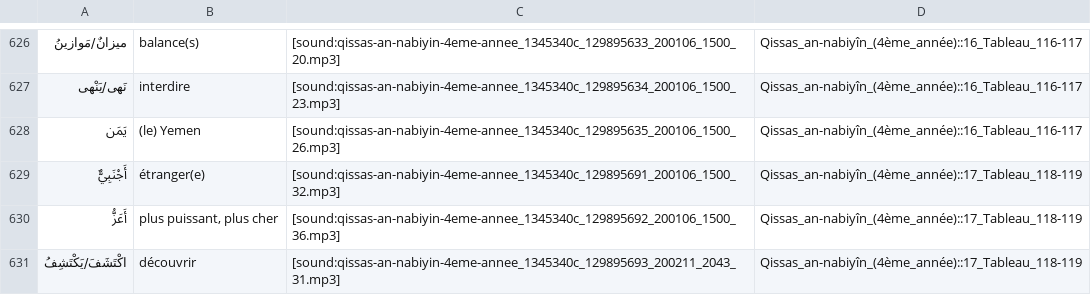
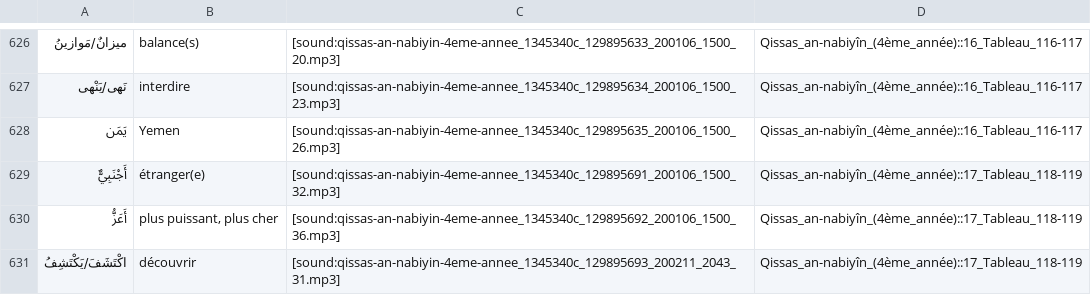
Before and after one commit to haszzz/haszzz.github.io, a CSV file: 4.csv, drawn as a sheet; only a part is shown, gaps mark what is left out.

Commit message:
Refine translation for "يَمَن" in 4.csv to correct the English translation to "Yemen" for improved clarity and consistency. No changes to audio links.

```diff
--- a/4.csv
+++ b/4.csv
@@ -627,3 +627,3 @@
 "نَهى/يَنْهى","interdire","[sound:qissas-an-nabiyin-4eme-annee_1345340c_129895634_200106_1500_23.mp3]","Qissas_an-nabiyîn_(4ème_année)::16_Tableau_116-117"
-"يَمَن","(le) Yemen","[sound:qissas-an-nabiyin-4eme-annee_1345340c_129895635_200106_1500_26.mp3]","Qissas_an-nabiyîn_(4ème_année)::16_Tableau_116-117"
+"يَمَن","Yemen","[sound:qissas-an-nabiyin-4eme-annee_1345340c_129895635_200106_1500_26.mp3]","Qissas_an-nabiyîn_(4ème_année)::16_Tableau_116-117"
 "أَجْنَبِيٌّ","étranger(e)","[sound:qissas-an-nabiyin-4eme-annee_1345340c_129895691_200106_1500_32.mp3]","Qissas_an-nabiyîn_(4ème_année)::17_Tableau_118-119"
```
